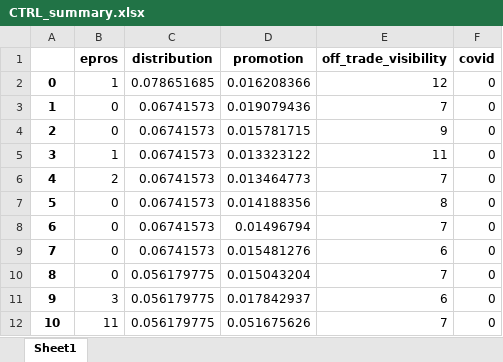
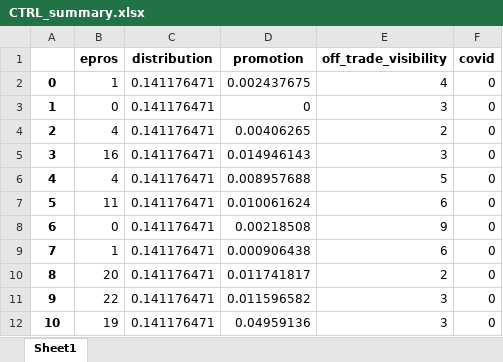
Before and after one commit to alex0267/marketing_mix_model_product, an Excel workbook: CTRL_summary.xlsx, sheet Sheet1, drawn as a sheet; only a part is shown; values as stored, in another font and other column widths than the file's, no borders; the diff covers the shown part only; the diff names each change by its address in the sheet, - before the commit and + after, or states it on an @@ line.

```diff
--- a/CTRL_summary.xlsx (sheet Sheet1)
+++ b/CTRL_summary.xlsx (sheet Sheet1)
-C2 (distribution): 0.078651685
+C2 (distribution): 0.141176471
-D2 (promotion): 0.016208366
+D2 (promotion): 0.002437675
-E2 (off_trade_visibility): 12
+E2 (off_trade_visibility): 4
-C3:C9 (distribution): 0.06741573
+C3:C9 (distribution): 0.141176471
-D3 (promotion): 0.019079436
+D3 (promotion): 0
-E3 (off_trade_visibility): 7
+E3 (off_trade_visibility): 3
-B4 (epros): 0
+B4 (epros): 4
-D4 (promotion): 0.015781715
+D4 (promotion): 0.00406265
-E4 (off_trade_visibility): 9
+E4 (off_trade_visibility): 2
-B5 (epros): 1
+B5 (epros): 16
-D5 (promotion): 0.013323122
+D5 (promotion): 0.014946143
-E5 (off_trade_visibility): 11
+E5 (off_trade_visibility): 3
-B6 (epros): 2
+B6 (epros): 4
-D6 (promotion): 0.013464773
+D6 (promotion): 0.008957688
-E6 (off_trade_visibility): 7
+E6 (off_trade_visibility): 5
-B7 (epros): 0
+B7 (epros): 11
-D7 (promotion): 0.014188356
+D7 (promotion): 0.010061624
-E7 (off_trade_visibility): 8
+E7 (off_trade_visibility): 6
-D8 (promotion): 0.01496794
+D8 (promotion): 0.00218508
-E8 (off_trade_visibility): 7
+E8 (off_trade_visibility): 9
-B9 (epros): 0
+B9 (epros): 1
-D9 (promotion): 0.015481276
+D9 (promotion): 0.000906438
-B10 (epros): 0
+B10 (epros): 20
-C10:C12 (distribution): 0.056179775
+C10:C12 (distribution): 0.141176471
-D10 (promotion): 0.015043204
+D10 (promotion): 0.011741817
-E10 (off_trade_visibility): 7
+E10 (off_trade_visibility): 2
-B11 (epros): 3
+B11 (epros): 22
-D11 (promotion): 0.017842937
+D11 (promotion): 0.011596582
-E11 (off_trade_visibility): 6
+E11 (off_trade_visibility): 3
-B12 (epros): 11
+B12 (epros): 19
-D12 (promotion): 0.051675626
+D12 (promotion): 0.04959136
-E12 (off_trade_visibility): 7
+E12 (off_trade_visibility): 3
```
Also changed, not shown: 569 edited cells elsewhere in this sheet, TP_summary.xlsx, estimatedParametersMean.xlsx, 10 other files.
